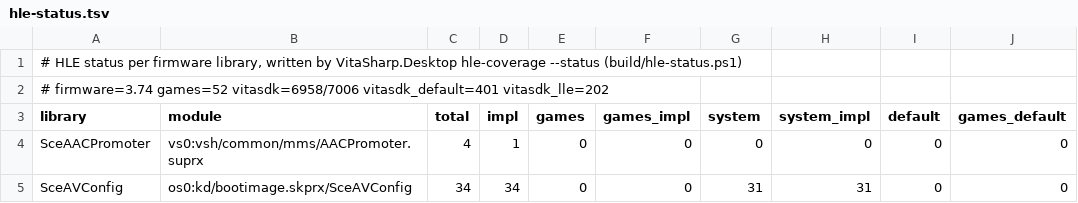
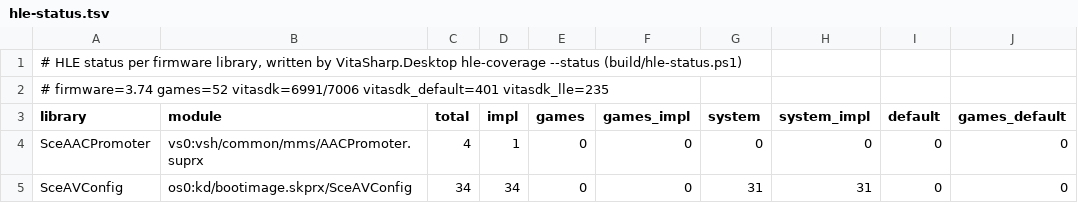
Before and after one commit to guilhermerochas/VitaSharp, a TSV file: docs/hle/data/hle-status.tsv, drawn as a sheet; only a part is shown; the diff names each change by its address in the sheet, - before the commit and + after, or states it on an @@ line.

```diff
--- a/docs/hle/data/hle-status.tsv
+++ b/docs/hle/data/hle-status.tsv
-A2 (library): …firmware=3.74 games=52 vitasdk=6958/7006 vitasdk_default=401 vitasdk_lle=202
+A2 (library): …firmware=3.74 games=52 vitasdk=6991/7006 vitasdk_default=401 vitasdk_lle=235
```
Also changed, not shown: 2 other files.
